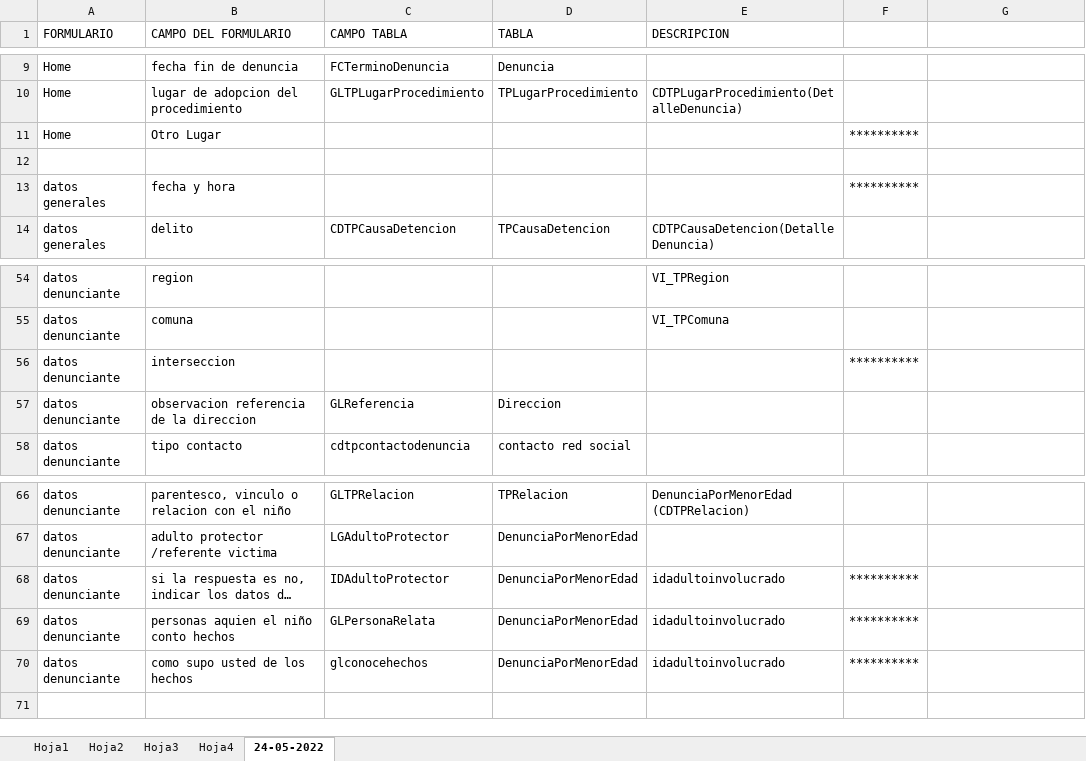
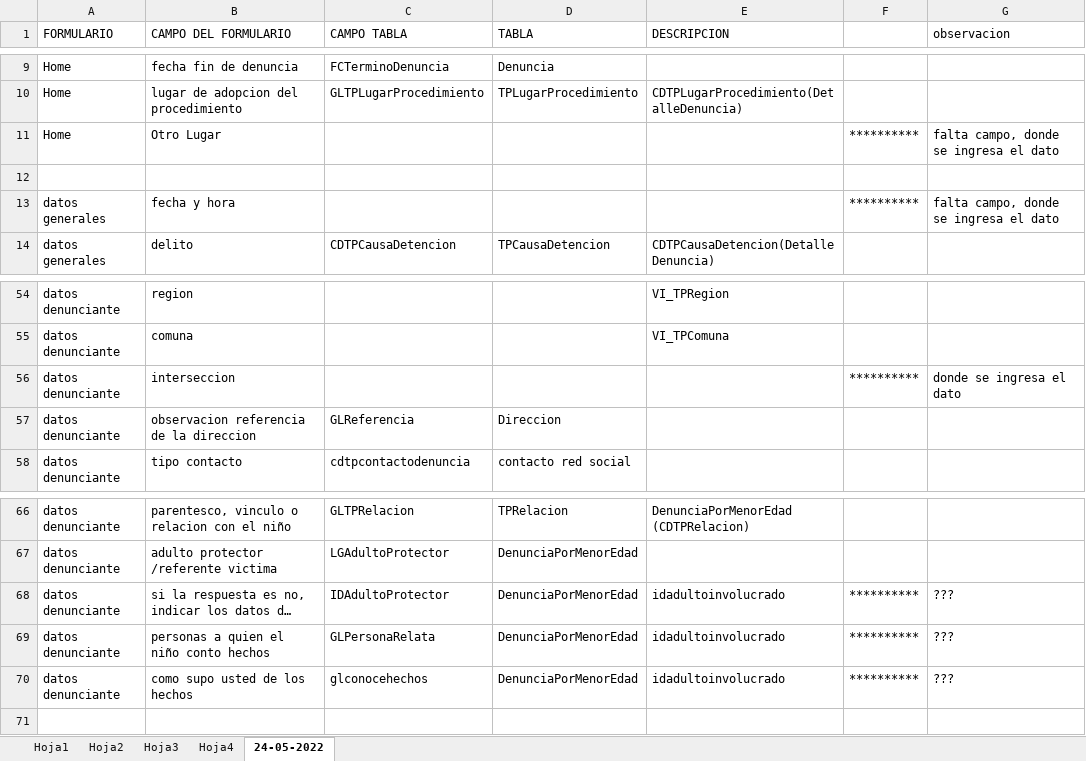
Before and after one commit to ericksolar/ParteYDenuncias, an Excel workbook: Formulario - Base de datos.xlsx, sheet 24-05-2022, drawn as a sheet; only a part is shown, gaps mark what is left out; long unchanged cells end in …; values as stored, in another font and other column widths than the file's, no borders; the diff covers the shown part only; the diff names each change by its address in the sheet, - before the commit and + after, or states it on an @@ line.

```diff
--- a/Formulario - Base de datos.xlsx (sheet 24-05-2022)
+++ b/Formulario - Base de datos.xlsx (sheet 24-05-2022)
-G1: (empty)
+G1: observacion
-G11 (observacion): (empty)
+G11 (observacion): falta campo, donde se ingresa el dato
-G13 (observacion): (empty)
+G13 (observacion): falta campo, donde se ingresa el dato
-G56 (observacion): (empty)
+G56 (observacion): donde se ingresa el dato
-G68:G70 (observacion): (empty)
+G68:G70 (observacion): ???
-B69 (CAMPO DEL FORMULARIO): personas aquien el niño conto hechos
+B69 (CAMPO DEL FORMULARIO): personas a quien el niño conto hechos
```
Also changed, not shown: 14 edited cells elsewhere in this sheet, 21 other files.
